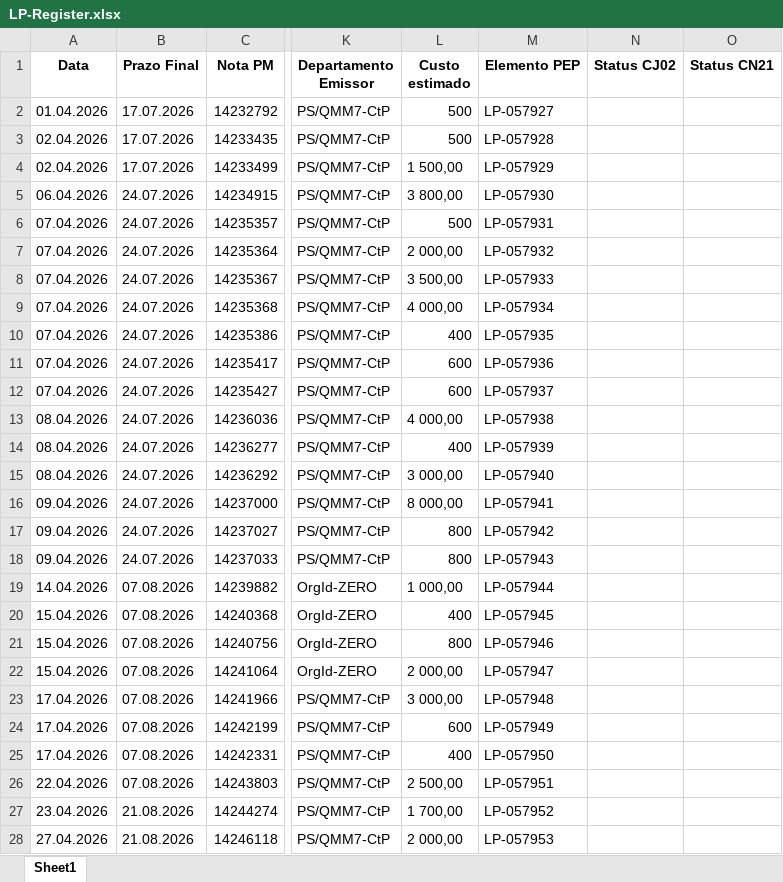
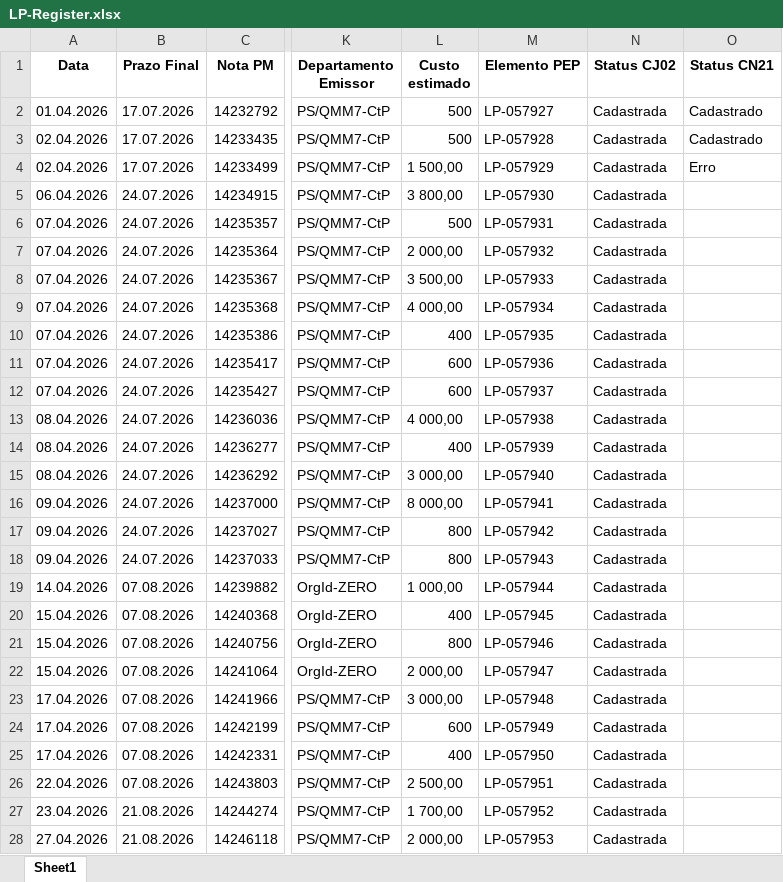
Before and after one commit to JoviOakz/PyAutomateSAP, an Excel workbook: 98 - Excels/LP-Register.xlsx, sheet Sheet1, drawn as a sheet; only a part is shown, gaps mark what is left out; values as stored, in another font and other column widths than the file's, no borders; the diff covers the shown part only; the diff names each change by its address in the sheet, - before the commit and + after, or states it on an @@ line.

```diff
--- a/98 - Excels/LP-Register.xlsx (sheet Sheet1)
+++ b/98 - Excels/LP-Register.xlsx (sheet Sheet1)
-N2:N28 (Status CJ02): (empty)
+N2:N28 (Status CJ02): Cadastrada
-O2:O3 (Status CN21): (empty)
+O2:O3 (Status CN21): Cadastrado
-O4 (Status CN21): (empty)
+O4 (Status CN21): Erro
```
Also changed, not shown: 37 edited cells elsewhere in this sheet, 1 other file.
